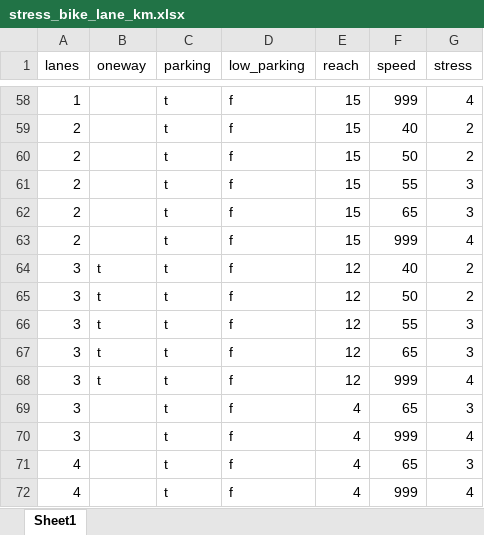
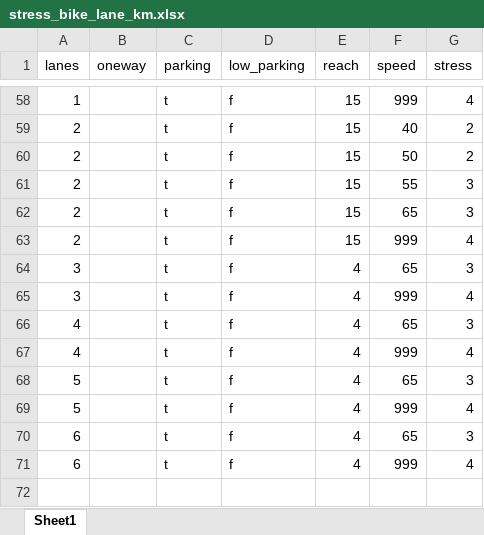
Before and after one commit to tooledesign/pybna, an Excel workbook: pybna/sql/stress/tables/stress_bike_lane_km.xlsx, sheet Sheet1, drawn as a sheet; only a part is shown, gaps mark what is left out; the shorter side is filled out with more unchanged rows; values as stored, in another font and other column widths than the file's, no borders; the diff names each change by its address in the sheet, - before the commit and + after, or states it on an @@ line.

```diff
--- a/pybna/sql/stress/tables/stress_bike_lane_km.xlsx (sheet Sheet1)
+++ b/pybna/sql/stress/tables/stress_bike_lane_km.xlsx (sheet Sheet1)
-row 64: 3 | t | t | f | 12 | 40 | 2
-row 65: 3 | t | t | f | 12 | 50 | 2
-row 66: 3 | t | t | f | 12 | 55 | 3
-row 67: 3 | t | t | f | 12 | 65 | 3
-row 68: 3 | t | t | f | 12 | 999 | 4
```
Also changed, not shown: pybna/sql/stress/tables/stress_bike_lane.xlsx.
